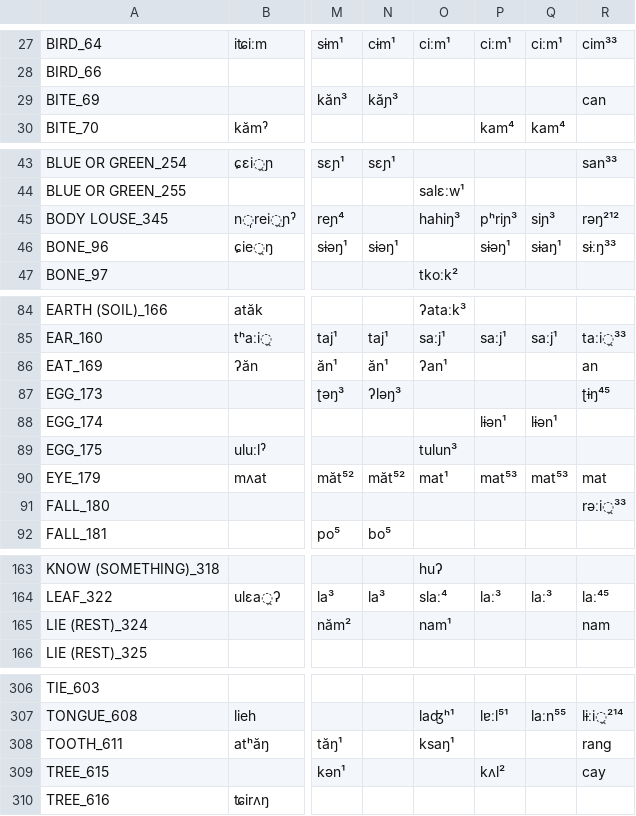
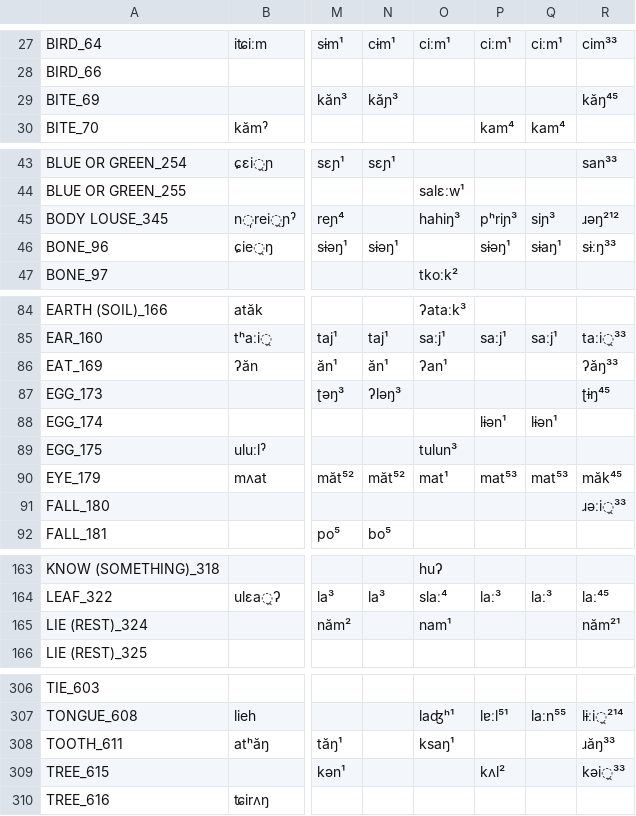
Before and after one commit to pgeorgis/LST_MScThesis, a CSV file: Datasets/Vietic/Vietic Vocabulary Index.csv, drawn as a sheet; only a part is shown, gaps mark what is left out; the diff covers the shown part only; the diff names each change by its address in the sheet, - before the commit and + after, or states it on an @@ line.

```diff
--- a/Datasets/Vietic/Vietic Vocabulary Index.csv
+++ b/Datasets/Vietic/Vietic Vocabulary Index.csv
-R29: can
+R29: kăŋ⁴⁵
-R45: rəŋ²¹²
+R45: ɹəŋ²¹²
-R86: an
+R86: ʔăŋ³³
-R90: mat
+R90: măk⁴⁵
-R91: rəːi̯³³
+R91: ɹəːi̯³³
-R165: nam
+R165: năm²¹
-R308: ranɡ
+R308: ɹăŋ³³
-R309: cay
+R309: kəi̯³³
```
Also changed, not shown: 7 edited cells elsewhere in this file, Datasets/Vietic/vietic_data.csv, 25 other files.
